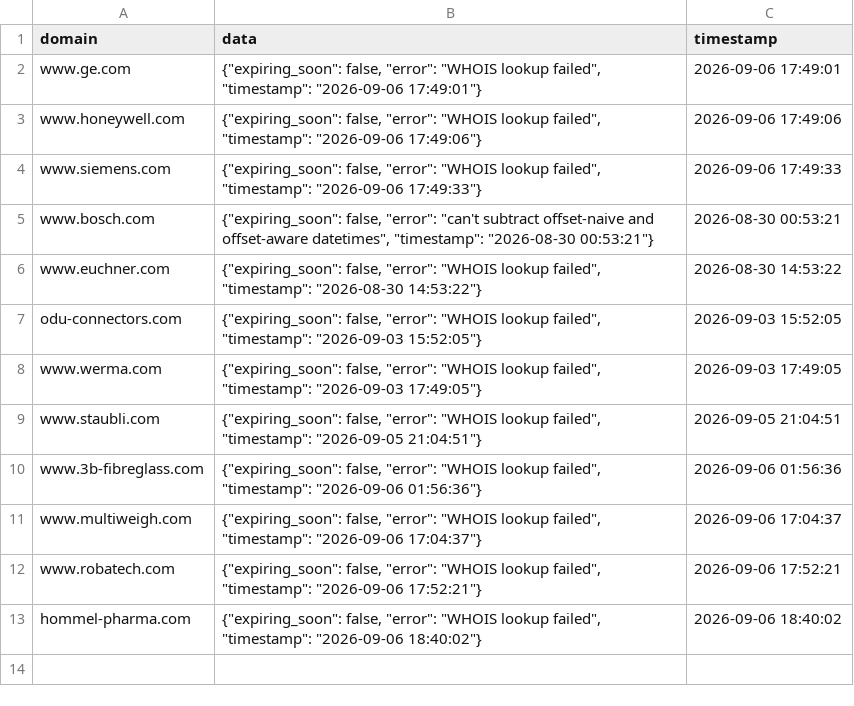
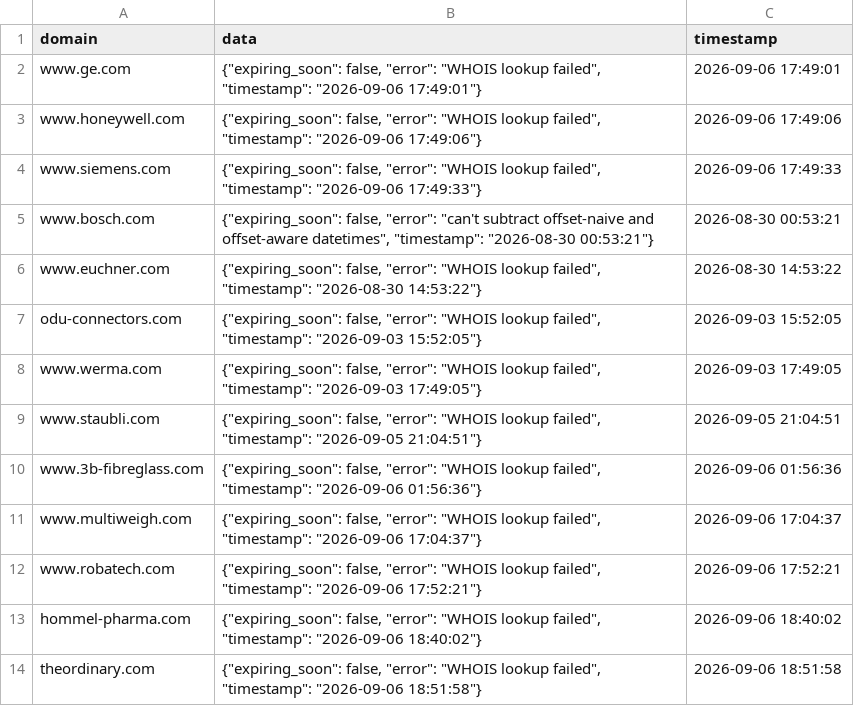
Before and after one commit to natasha-a-a/auditor, a CSV file: whois_cache/whois.csv, drawn as a sheet.

Commit message:
Auto-update whois.csv at 2026-09-06 18:51:58

```diff
--- a/whois_cache/whois.csv
+++ b/whois_cache/whois.csv
@@ -13 +13,2 @@ www.robatech.com,"{""expiring_soon"": false, ""error"": ""WHOIS lookup failed"",
 hommel-pharma.com,"{""expiring_soon"": false, ""error"": ""WHOIS lookup failed"", ""timestamp"": ""2026-09-06 18:40:02""}",2026-09-06 18:40:02
+theordinary.com,"{""expiring_soon"": false, ""error"": ""WHOIS lookup failed"", ""timestamp"": ""2026-09-06 18:51:58""}",2026-09-06 18:51:58
```
